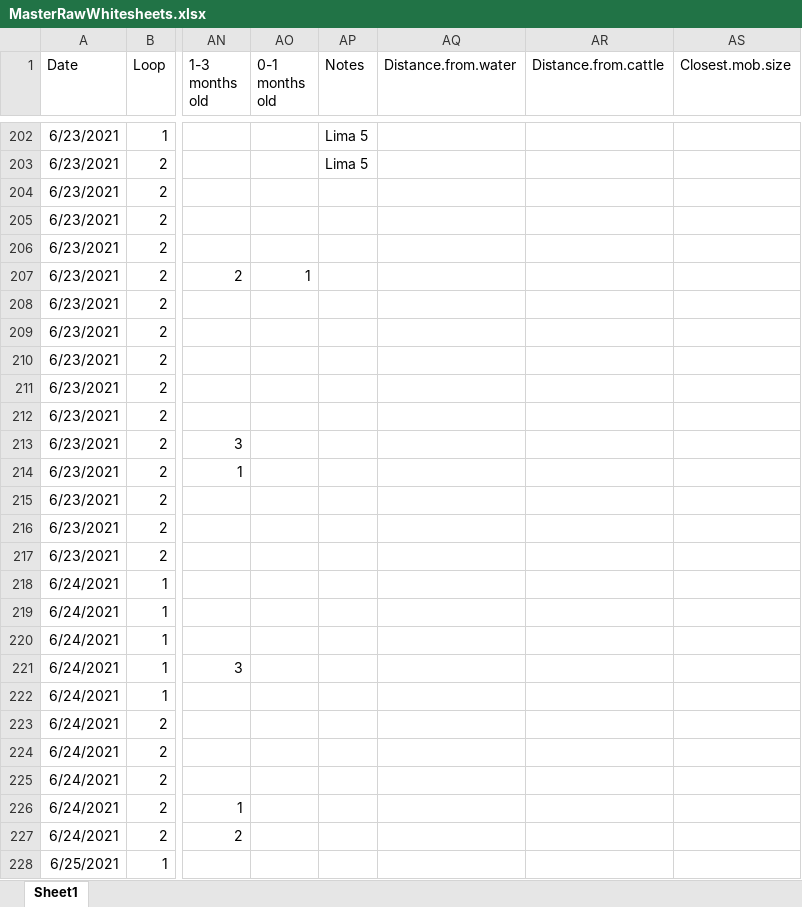
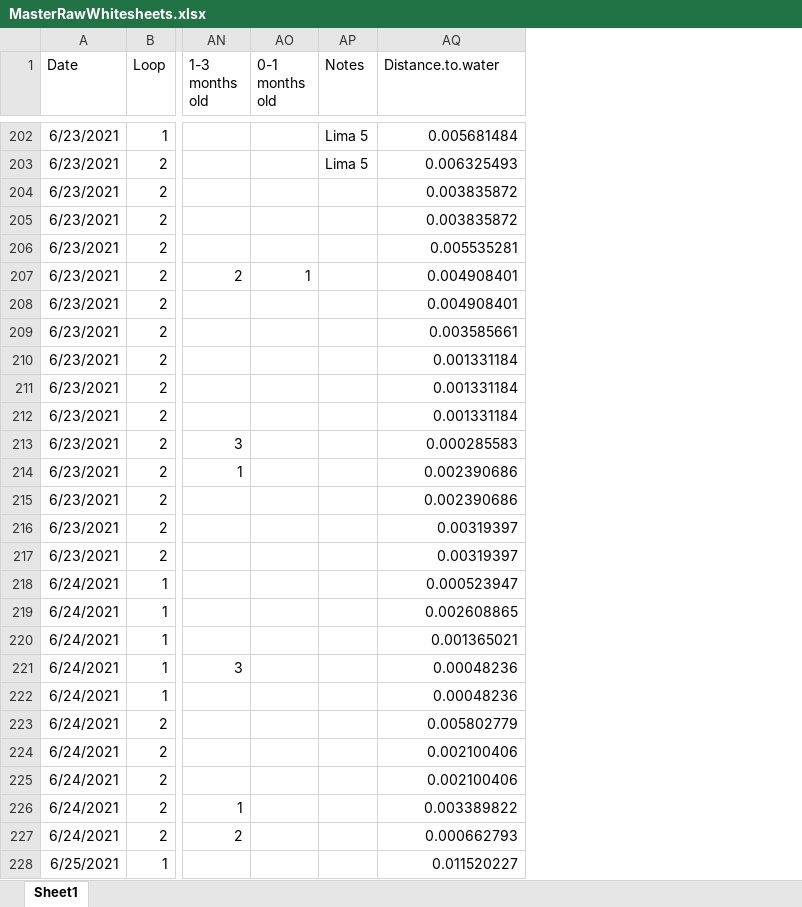
Before and after one commit to maxgotts/RubensteinWhitesheetProcessing, an Excel workbook: MasterRawWhitesheets.xlsx, sheet Sheet1, drawn as a sheet; only a part is shown, gaps mark what is left out; values as stored, in another font and other column widths than the file's, no borders; the diff covers the shown part only; the diff names each change by its address in the sheet, - before the commit and + after, or states it on an @@ line.

Commit message:
distancetowater added to master

```diff
--- a/MasterRawWhitesheets.xlsx (sheet Sheet1)
+++ b/MasterRawWhitesheets.xlsx (sheet Sheet1)
-column AR (Distance.from.cattle), empty
-column AS (Closest.mob.size), empty
-AQ1: Distance.from.water
+AQ1: Distance.to.water
-AQ202 (Distance.to.water): (empty)
+AQ202 (Distance.to.water): 0.005681484
-AQ203 (Distance.to.water): (empty)
+AQ203 (Distance.to.water): 0.006325493
-AQ204:AQ205 (Distance.to.water): (empty)
+AQ204:AQ205 (Distance.to.water): 0.003835872
-AQ206 (Distance.to.water): (empty)
+AQ206 (Distance.to.water): 0.005535281
-AQ207:AQ208 (Distance.to.water): (empty)
+AQ207:AQ208 (Distance.to.water): 0.004908401
-AQ209 (Distance.to.water): (empty)
+AQ209 (Distance.to.water): 0.003585661
-AQ210:AQ212 (Distance.to.water): (empty)
+AQ210:AQ212 (Distance.to.water): 0.001331184
-AQ213 (Distance.to.water): (empty)
+AQ213 (Distance.to.water): 0.000285583
-AQ214:AQ215 (Distance.to.water): (empty)
+AQ214:AQ215 (Distance.to.water): 0.002390686
-AQ216:AQ217 (Distance.to.water): (empty)
+AQ216:AQ217 (Distance.to.water): 0.00319397
-AQ218 (Distance.to.water): (empty)
+AQ218 (Distance.to.water): 0.000523947
-AQ219 (Distance.to.water): (empty)
+AQ219 (Distance.to.water): 0.002608865
-AQ220 (Distance.to.water): (empty)
+AQ220 (Distance.to.water): 0.001365021
-AQ221:AQ222 (Distance.to.water): (empty)
+AQ221:AQ222 (Distance.to.water): 0.00048236
-AQ223 (Distance.to.water): (empty)
+AQ223 (Distance.to.water): 0.005802779
-AQ224:AQ225 (Distance.to.water): (empty)
+AQ224:AQ225 (Distance.to.water): 0.002100406
-AQ226 (Distance.to.water): (empty)
+AQ226 (Distance.to.water): 0.003389822
-AQ227 (Distance.to.water): (empty)
+AQ227 (Distance.to.water): 0.000662793
-AQ228 (Distance.to.water): (empty)
+AQ228 (Distance.to.water): 0.011520227
```
Also changed, not shown: 75 edited cells elsewhere in this sheet, 7 other files.
